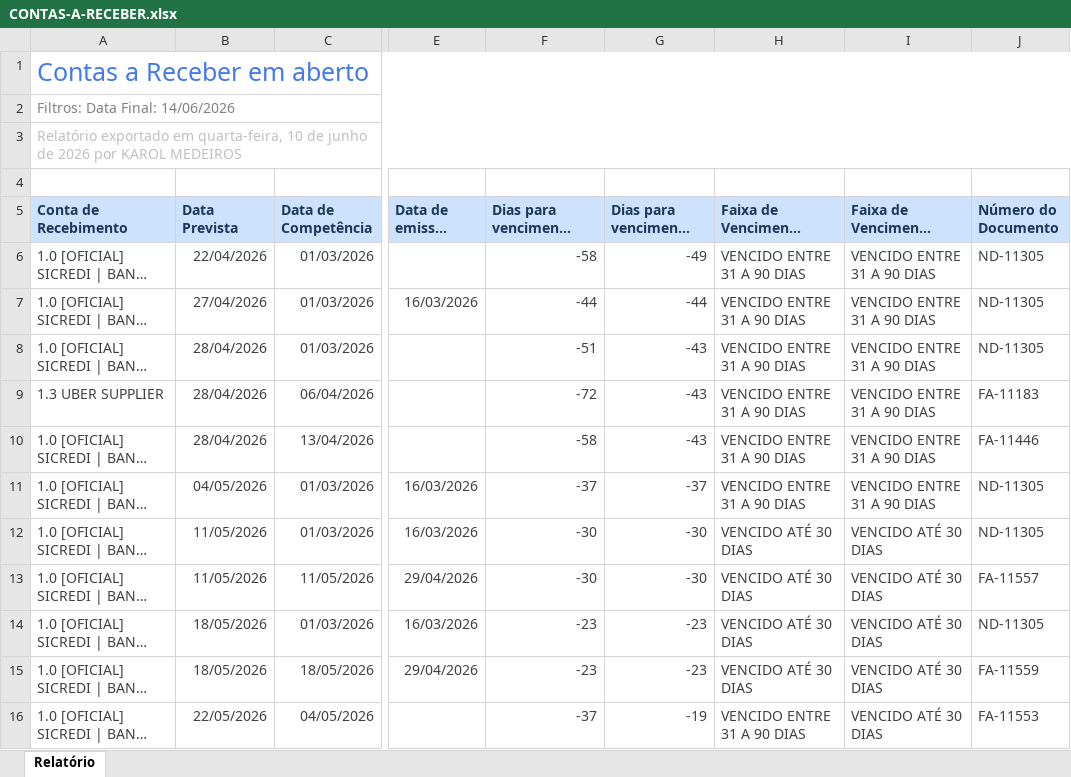
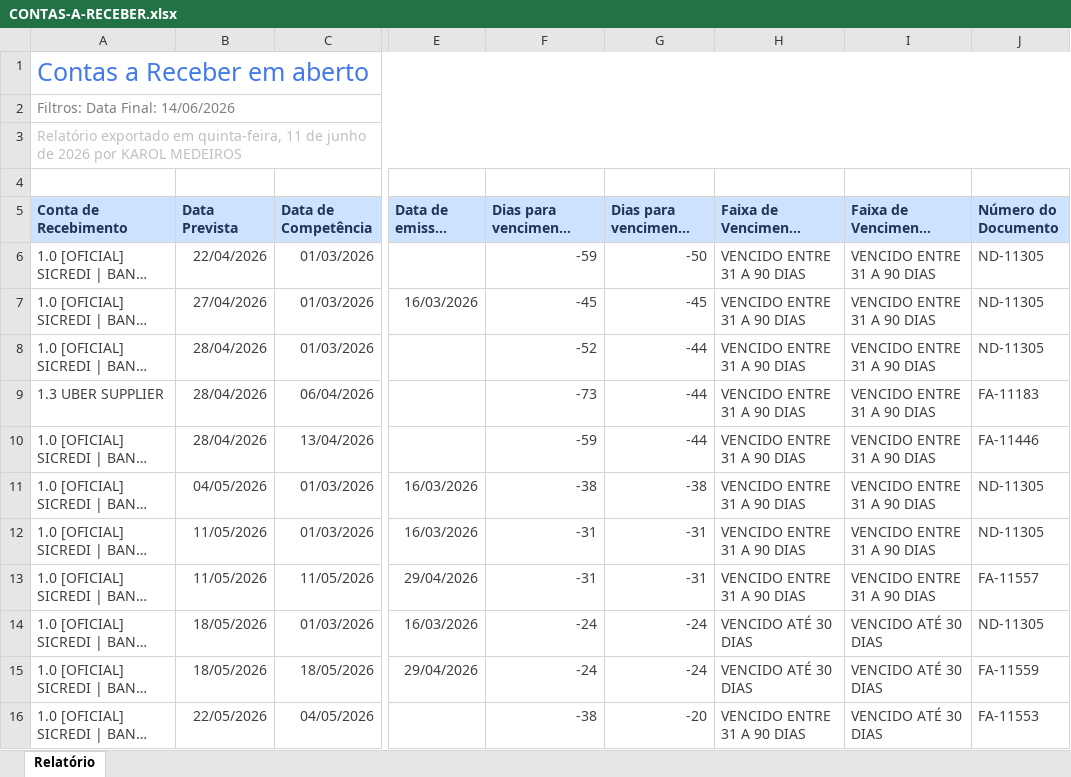
Before and after one commit to lopesjoel/Dashboard-Ativuz, an Excel workbook: planilhas/CONTAS-A-RECEBER.xlsx, sheet Relatório, drawn as a sheet; only a part is shown, gaps mark what is left out; long unchanged cells end in …; values as stored, in another font and other column widths than the file's, no borders; the diff covers the shown part only; the diff names each change by its address in the sheet, - before the commit and + after, or states it on an @@ line.

```diff
--- a/planilhas/CONTAS-A-RECEBER.xlsx (sheet Relatório)
+++ b/planilhas/CONTAS-A-RECEBER.xlsx (sheet Relatório)
-A3 (Conta de Recebimento): …exportado em quarta-feira, 10 de junho…
+A3 (Conta de Recebimento): …exportado em quinta-feira, 11 de junho…
-F6: -58
+F6: -59
-G6: -49
+G6: -50
-F7: -44
+F7: -45
-G7: -44
+G7: -45
-F8: -51
+F8: -52
-G8:G10: -43
+G8:G10: -44
-F9: -72
+F9: -73
-F10: -58
+F10: -59
-F11: -37
+F11: -38
-G11: -37
+G11: -38
-F12:F13: -30
+F12:F13: -31
-G12:G13: -30
+G12:G13: -31
-H12:H13: VENCIDO ATÉ 30 DIAS
+H12:H13: VENCIDO ENTRE 31 A 90 DIAS
-I12:I13: VENCIDO ATÉ 30 DIAS
+I12:I13: VENCIDO ENTRE 31 A 90 DIAS
-F14:F15: -23
+F14:F15: -24
-G14:G15: -23
+G14:G15: -24
-F16: -37
+F16: -38
-G16: -19
+G16: -20
```
Also changed, not shown: 1 added row, 8 removed rows and 102 edited cells elsewhere in this sheet.
